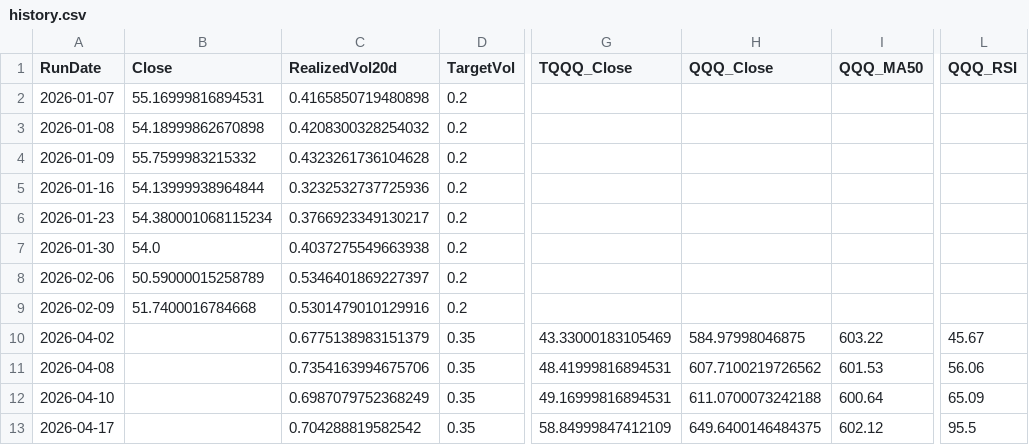
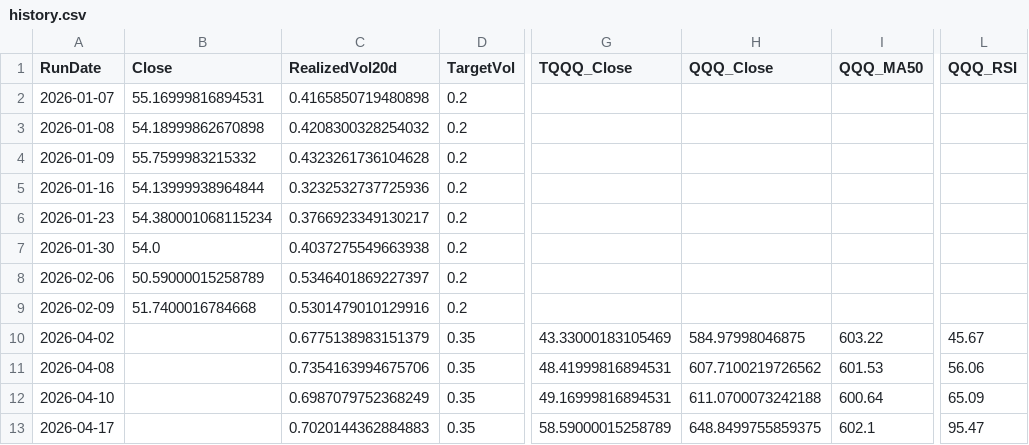
Before and after one commit to stegitforme/tqqq-vol-target, a CSV file: logs/history.csv, drawn as a sheet; only a part is shown, gaps mark what is left out; the diff names each change by its address in the sheet, - before the commit and + after, or states it on an @@ line.

```diff
--- a/logs/history.csv
+++ b/logs/history.csv
-C13 (RealizedVol20d): 0.704288819582542
+C13 (RealizedVol20d): 0.7020144362884883
-G13 (TQQQ_Close): 58.84999847412109
+G13 (TQQQ_Close): 58.59000015258789
-H13 (QQQ_Close): 649.6400146484375
+H13 (QQQ_Close): 648.8499755859375
-I13 (QQQ_MA50): 602.12
+I13 (QQQ_MA50): 602.1
-L13 (QQQ_RSI): 95.5
+L13 (QQQ_RSI): 95.47
```
Also changed, not shown: data/QQQ.csv, 4 other files.
